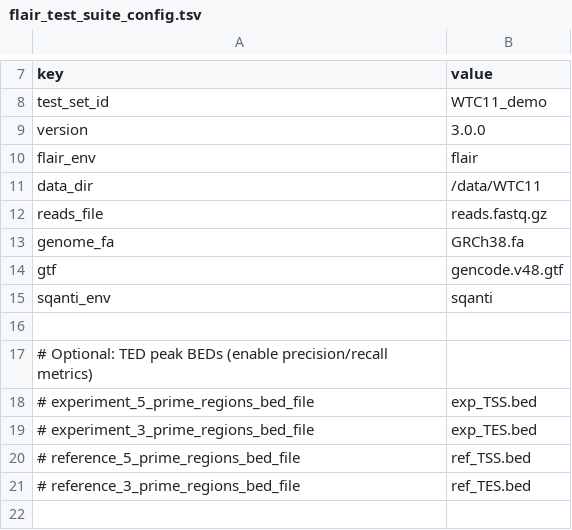
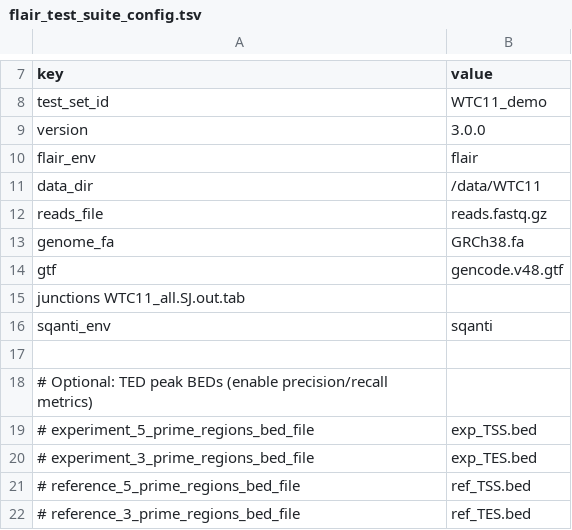
Before and after one commit to hdheath/flair-test-suite, a TSV file: config/templates/flair_test_suite_config.tsv, drawn as a sheet; only a part is shown, gaps mark what is left out; the shorter side is filled out with more unchanged rows; the diff names each change by its address in the sheet, - before the commit and + after, or states it on an @@ line.

```diff
--- a/config/templates/flair_test_suite_config.tsv
+++ b/config/templates/flair_test_suite_config.tsv
+row 15: junctions WTC11_all.SJ.out.tab
```
Also changed, not shown: 9 other files.
